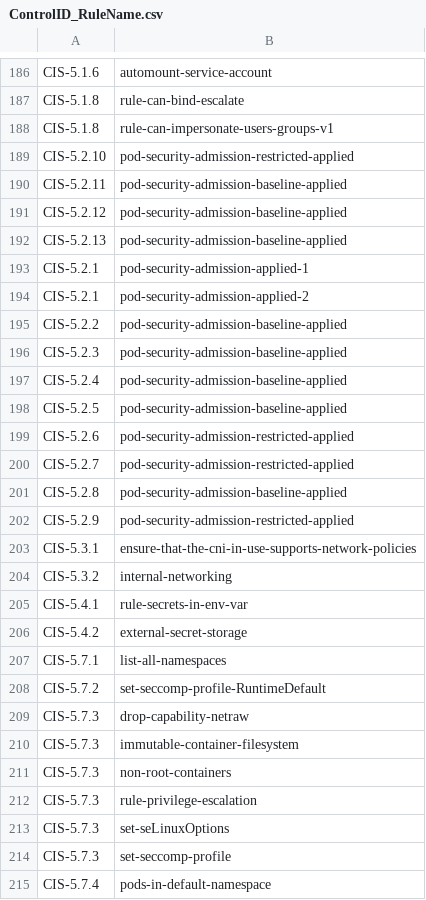
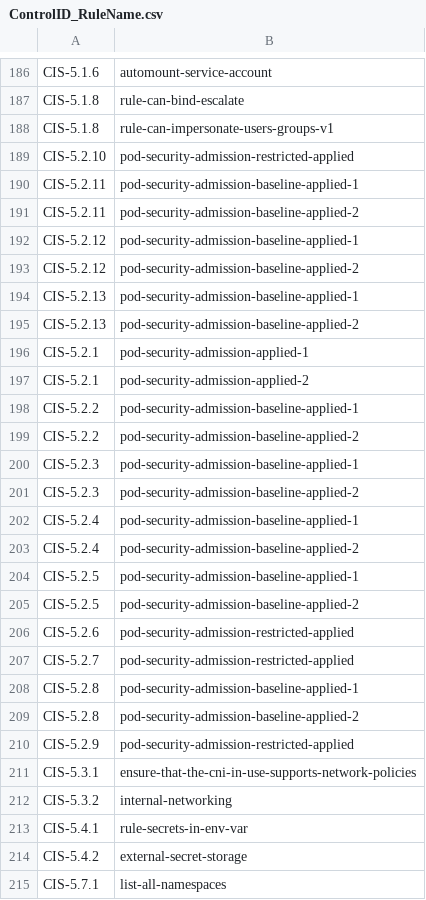
Before and after one commit to kubescape/regolibrary, a CSV file: ControlID_RuleName.csv, drawn as a sheet; only a part is shown, gaps mark what is left out; the shorter side is filled out with more unchanged rows.

Commit message:
split rule pod-security-admission-baseline-applied
Signed-off-by: Amir Malka <amirm@armosec.io>

```diff
--- a/ControlID_RuleName.csv
+++ b/ControlID_RuleName.csv
@@ -189,14 +189,22 @@ CIS-5.1.8,rule-can-impersonate-users-groups-v1
 CIS-5.2.10,pod-security-admission-restricted-applied
-CIS-5.2.11,pod-security-admission-baseline-applied
-CIS-5.2.12,pod-security-admission-baseline-applied
-CIS-5.2.13,pod-security-admission-baseline-applied
+CIS-5.2.11,pod-security-admission-baseline-applied-1
+CIS-5.2.11,pod-security-admission-baseline-applied-2
+CIS-5.2.12,pod-security-admission-baseline-applied-1
+CIS-5.2.12,pod-security-admission-baseline-applied-2
+CIS-5.2.13,pod-security-admission-baseline-applied-1
+CIS-5.2.13,pod-security-admission-baseline-applied-2
 CIS-5.2.1,pod-security-admission-applied-1
 CIS-5.2.1,pod-security-admission-applied-2
-CIS-5.2.2,pod-security-admission-baseline-applied
-CIS-5.2.3,pod-security-admission-baseline-applied
-CIS-5.2.4,pod-security-admission-baseline-applied
-CIS-5.2.5,pod-security-admission-baseline-applied
+CIS-5.2.2,pod-security-admission-baseline-applied-1
+CIS-5.2.2,pod-security-admission-baseline-applied-2
+CIS-5.2.3,pod-security-admission-baseline-applied-1
+CIS-5.2.3,pod-security-admission-baseline-applied-2
+CIS-5.2.4,pod-security-admission-baseline-applied-1
+CIS-5.2.4,pod-security-admission-baseline-applied-2
+CIS-5.2.5,pod-security-admission-baseline-applied-1
+CIS-5.2.5,pod-security-admission-baseline-applied-2
 CIS-5.2.6,pod-security-admission-restricted-applied
 CIS-5.2.7,pod-security-admission-restricted-applied
-CIS-5.2.8,pod-security-admission-baseline-applied
+CIS-5.2.8,pod-security-admission-baseline-applied-1
+CIS-5.2.8,pod-security-admission-baseline-applied-2
 CIS-5.2.9,pod-security-admission-restricted-applied
```
Also changed, not shown: 38 other files.
